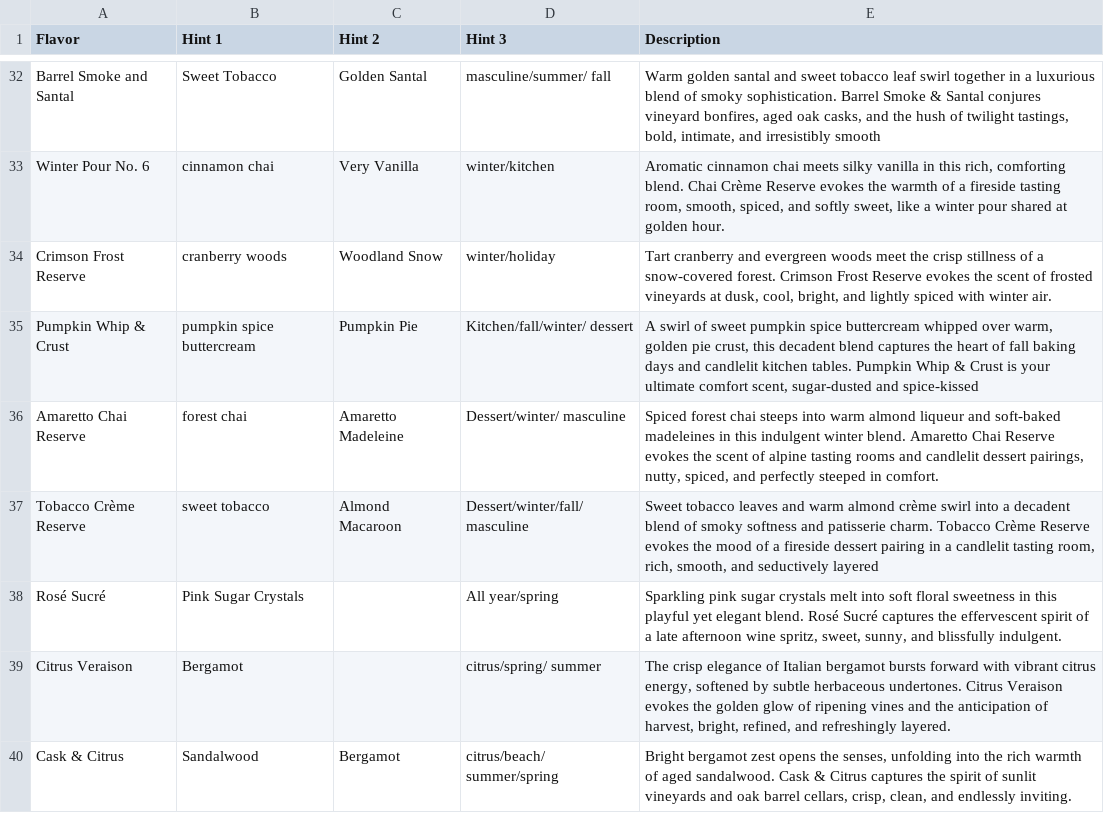
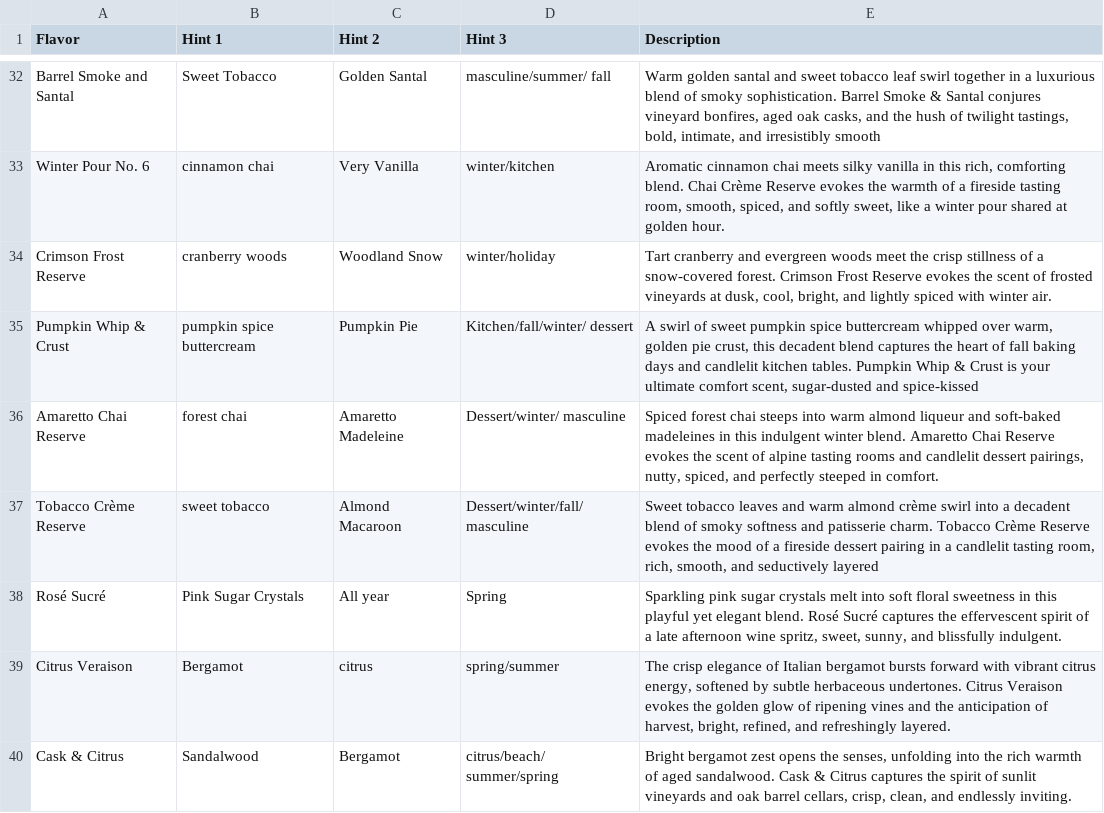
Before and after one commit to TrumanStephenson/Busted-Top-Candle-Company, a CSV file: assets/data/ScentInventory-8.csv, drawn as a sheet; only a part is shown, gaps mark what is left out.

Commit message:
quick patch

```diff
--- a/assets/data/ScentInventory-8.csv
+++ b/assets/data/ScentInventory-8.csv
@@ -37,4 +37,4 @@ Amaretto Chai Reserve,forest chai,Amaretto Madeleine,Dessert/winter/ masculine,"
 Tobacco Crème Reserve,sweet tobacco,Almond Macaroon,Dessert/winter/fall/ masculine,"Sweet tobacco leaves and warm almond crème swirl into a decadent blend of smoky softness and patisserie charm. Tobacco Crème Reserve evokes the mood of a fireside dessert pairing in a candlelit tasting room, rich, smooth, and seductively layered"
-Rosé Sucré,Pink Sugar Crystals,,All year/spring,"Sparkling pink sugar crystals melt into soft floral sweetness in this playful yet elegant blend. Rosé Sucré captures the effervescent spirit of a late afternoon wine spritz, sweet, sunny, and blissfully indulgent."
-Citrus Veraison,Bergamot,,citrus/spring/ summer,"The crisp elegance of Italian bergamot bursts forward with vibrant citrus energy, softened by subtle herbaceous undertones. Citrus Veraison evokes the golden glow of ripening vines and the anticipation of harvest, bright, refined, and refreshingly layered."
+Rosé Sucré,Pink Sugar Crystals,All year,Spring,"Sparkling pink sugar crystals melt into soft floral sweetness in this playful yet elegant blend. Rosé Sucré captures the effervescent spirit of a late afternoon wine spritz, sweet, sunny, and blissfully indulgent."
+Citrus Veraison,Bergamot,citrus, spring/summer,"The crisp elegance of Italian bergamot bursts forward with vibrant citrus energy, softened by subtle herbaceous undertones. Citrus Veraison evokes the golden glow of ripening vines and the anticipation of harvest, bright, refined, and refreshingly layered."
 Cask & Citrus,Sandalwood,Bergamot,citrus/beach/ summer/spring,"Bright bergamot zest opens the senses, unfolding into the rich warmth of aged sandalwood. Cask & Citrus captures the spirit of sunlit vineyards and oak barrel cellars, crisp, clean, and endlessly inviting."
```
